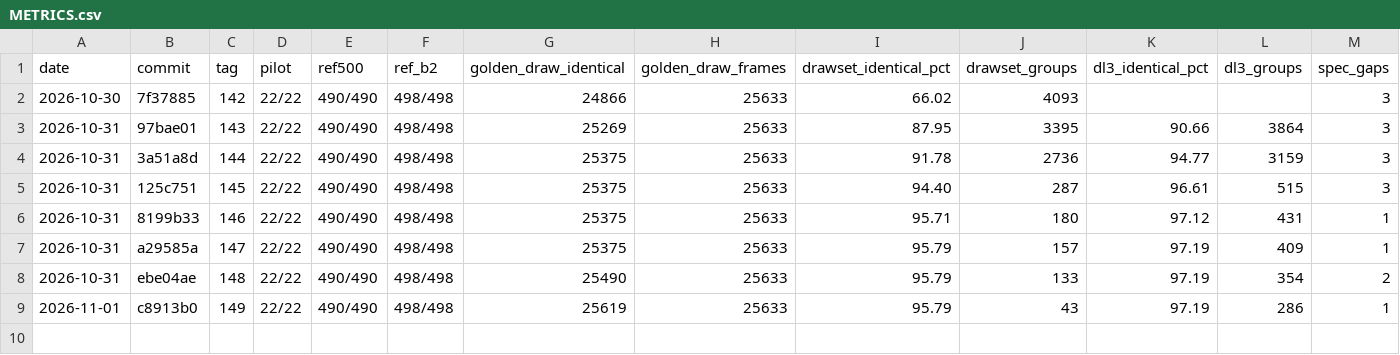
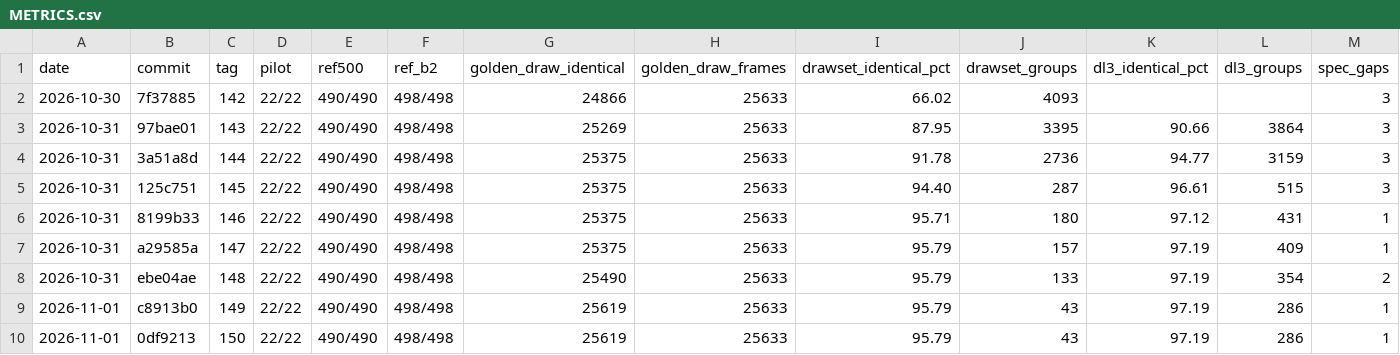
Before and after one commit to kauri-off/th08-rs, a CSV file: docs/METRICS.csv, drawn as a sheet; only a part is shown; rows hold the shown columns only; the diff names each change by its address in the sheet, - before the commit and + after, or states it on an @@ line.

Commit message:
metrics: cycle 150 row

```diff
--- a/docs/METRICS.csv
+++ b/docs/METRICS.csv
+row 10: 2026-11-01 | 0df9213 | 150 | 22/22 | 490/490 | 498/498 | 25619 | 25633 | 95.79 | 43 | 97.19 | 286 | 1
```
